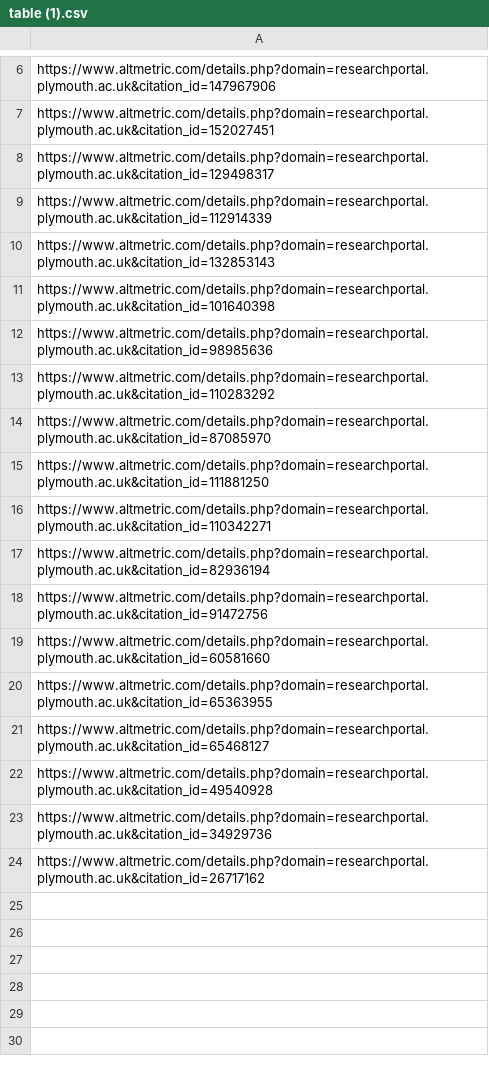
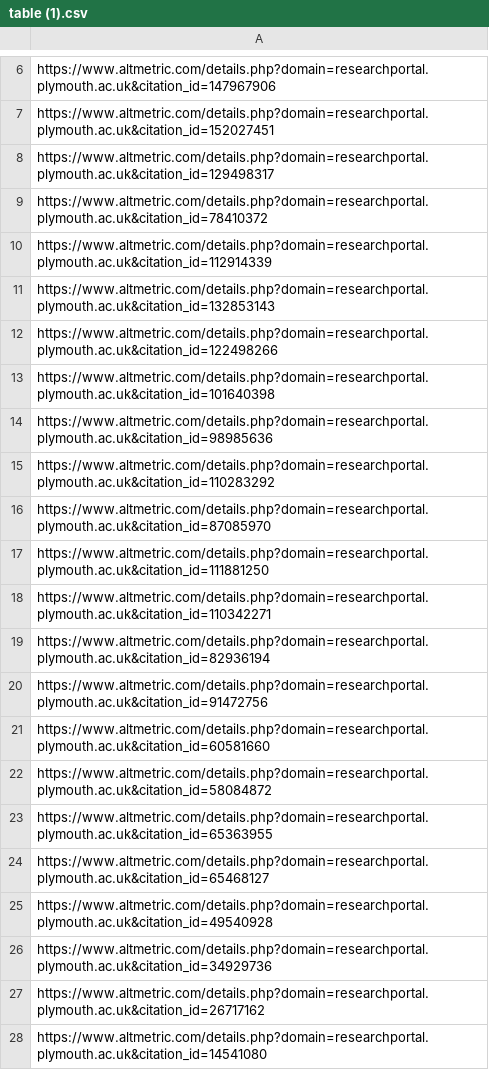
Before and after one commit to Neuroplay-Lab/Neuroplay-Lab, a CSV file: updater/Altmetric Article Links/table (1).csv, drawn as a sheet; only a part is shown, gaps mark what is left out; the diff names each change by its address in the sheet, - before the commit and + after, or states it on an @@ line.

```diff
--- a/updater/Altmetric Article Links/table (1).csv
+++ b/updater/Altmetric Article Links/table (1).csv
+row 9: https://www.altmetric.com/details.php?domain=researchportal.plymouth.ac.uk&citation_id=78410372
+row 12: https://www.altmetric.com/details.php?domain=researchportal.plymouth.ac.uk&citation_id=122498266
+row 22: https://www.altmetric.com/details.php?domain=researchportal.plymouth.ac.uk&citation_id=58084872
+row 28: https://www.altmetric.com/details.php?domain=researchportal.plymouth.ac.uk&citation_id=14541080
```
Also changed, not shown: updater/Altmetric Article Links/table.csv, 11 other files.
